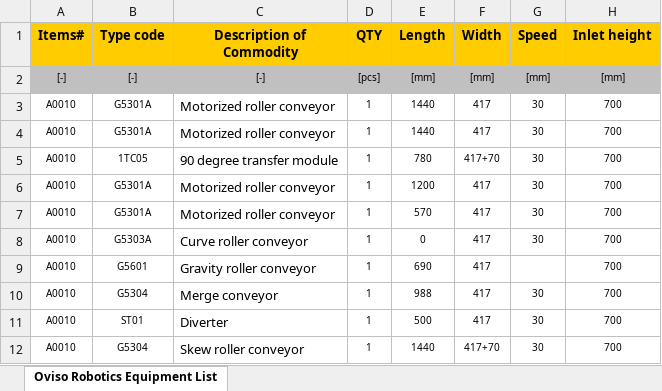
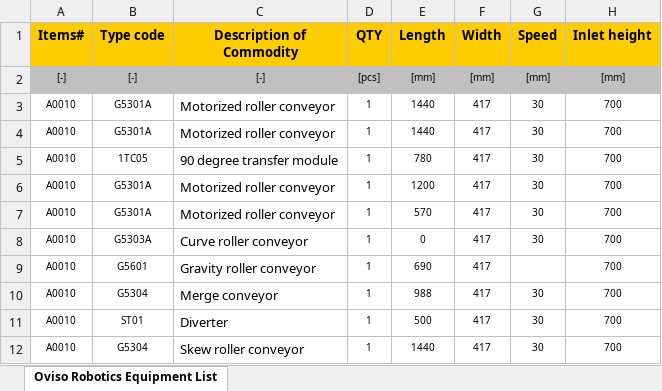
Before and after one commit to GabrielLeonte00/ConveyorBeltMaster, an Excel workbook: exports/excels/test.xlsx, sheet Oviso Robotics Equipment List, drawn as a sheet; only a part is shown; values as stored, in another font and other column widths than the file's, no borders; the diff names each change by its address in the sheet, - before the commit and + after, or states it on an @@ line.

```diff
--- a/exports/excels/test.xlsx (sheet Oviso Robotics Equipment List)
+++ b/exports/excels/test.xlsx (sheet Oviso Robotics Equipment List)
-F5 (Width): 417+70
+F5 (Width): 417
-F12 (Width): 417+70
+F12 (Width): 417
```
Also changed, not shown: 5 other files.
